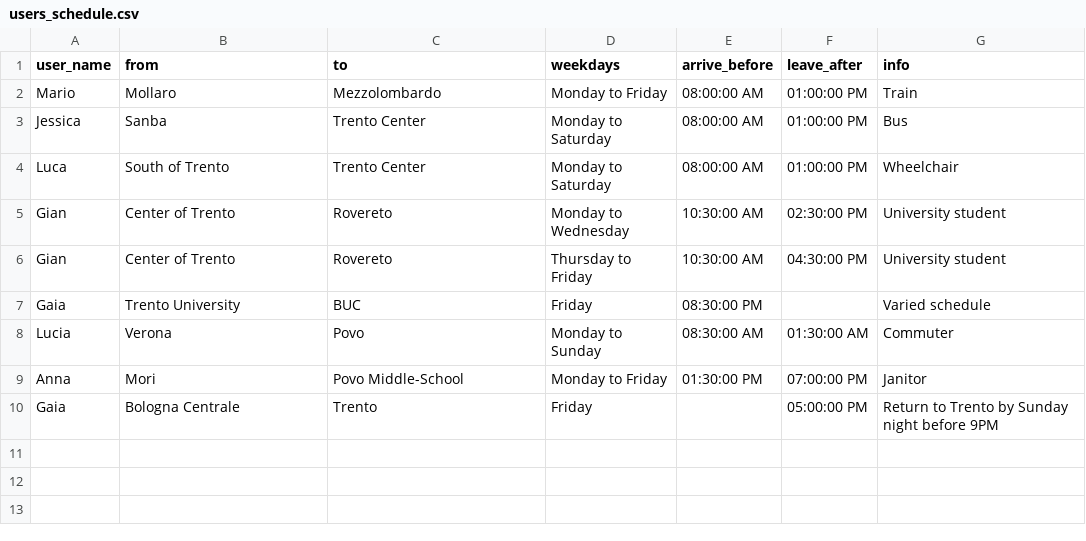
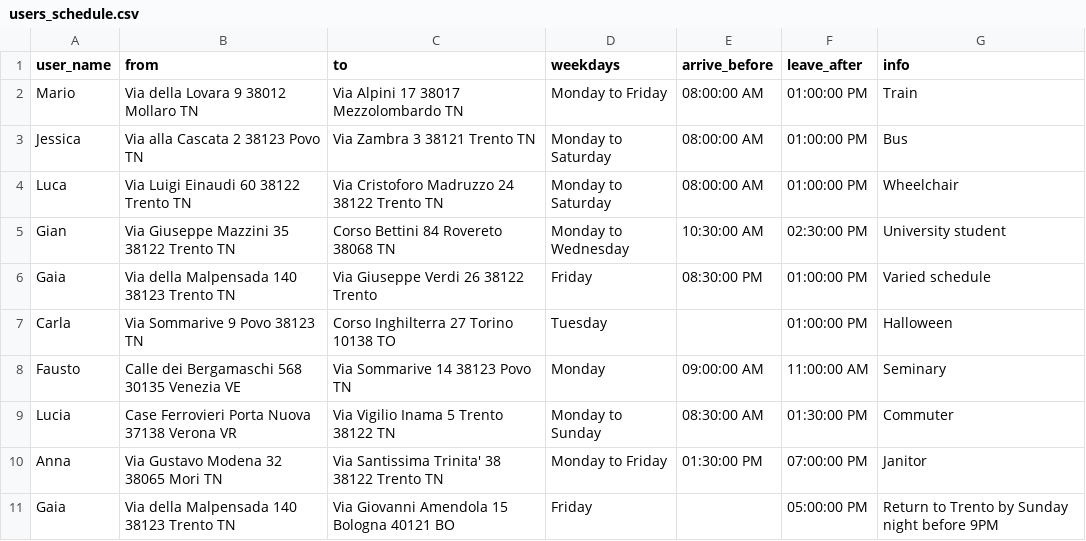
Before and after one commit to ThomasPasquali/Transportation-Education-Facilities, a CSV file: Phase 2 - Information Gathering/Raw data/users_schedule.csv, drawn as a sheet.

Commit message:
users schedule

```diff
--- a/Phase 2 - Information Gathering/Raw data/users_schedule.csv
+++ b/Phase 2 - Information Gathering/Raw data/users_schedule.csv
@@ -1,10 +1,11 @@
 user_name,from,to,weekdays,arrive_before,leave_after,info
-Mario,Mollaro,Mezzolombardo,Monday to Friday,08:00:00 AM,01:00:00 PM,Train
-Jessica,Sanba,Trento Center,Monday to Saturday,08:00:00 AM,01:00:00 PM,Bus
-Luca,South of Trento,Trento Center,Monday to Saturday,08:00:00 AM,01:00:00 PM,Wheelchair
-Gian,Center of Trento,Rovereto,Monday to Wednesday,10:30:00 AM,02:30:00 PM,University student
-Gian,Center of Trento,Rovereto,Thursday to Friday,10:30:00 AM,04:30:00 PM,University student
-Gaia,Trento University,BUC,Friday,08:30:00 PM,,Varied schedule
-Lucia,Verona,Povo,Monday to Sunday,08:30:00 AM,01:30:00 AM,Commuter
-Anna,Mori,Povo Middle-School,Monday to Friday,01:30:00 PM,07:00:00 PM,Janitor
-Gaia,Bologna Centrale,Trento,Friday,,05:00:00 PM,Return to Trento by Sunday night before 9PM
+Mario,Via della Lovara 9 38012 Mollaro TN,Via Alpini 17 38017  Mezzolombardo  TN,Monday to Friday,08:00:00 AM,01:00:00 PM,Train
+Jessica,Via alla Cascata 2 38123 Povo TN,Via Zambra 3 38121  Trento  TN,Monday to Saturday,08:00:00 AM,01:00:00 PM,Bus
+Luca,Via Luigi Einaudi 60 38122 Trento TN,Via Cristoforo Madruzzo 24 38122  Trento  TN,Monday to Saturday,08:00:00 AM,01:00:00 PM,Wheelchair
+Gian,Via Giuseppe Mazzini 35 38122 Trento TN,Corso Bettini 84 Rovereto 38068 TN,Monday to Wednesday,10:30:00 AM,02:30:00 PM,University student
+Gaia,Via della Malpensada 140 38123 Trento TN,Via Giuseppe Verdi 26 38122 Trento,Friday,08:30:00 PM,01:00:00 PM,Varied schedule
+Carla,Via Sommarive 9 Povo 38123 TN,Corso Inghilterra 27 Torino 10138 TO,Tuesday,,01:00:00 PM,Halloween
+Fausto,Calle dei Bergamaschi 568 30135 Venezia VE,Via Sommarive 14 38123 Povo TN,Monday,09:00:00 AM,11:00:00 AM,Seminary
+Lucia,Case Ferrovieri Porta Nuova 37138 Verona VR,Via Vigilio Inama 5 Trento 38122 TN,Monday to Sunday,08:30:00 AM,01:30:00 PM,Commuter
+Anna,Via Gustavo Modena 32 38065 Mori TN,Via Santissima Trinita' 38 38122  Trento  TN,Monday to Friday,01:30:00 PM,07:00:00 PM,Janitor
+Gaia,Via della Malpensada 140 38123 Trento TN,Via Giovanni Amendola 15 Bologna 40121 BO,Friday,,05:00:00 PM,Return to Trento by Sunday night before 9PM
```
Also changed, not shown: 1 other file.
